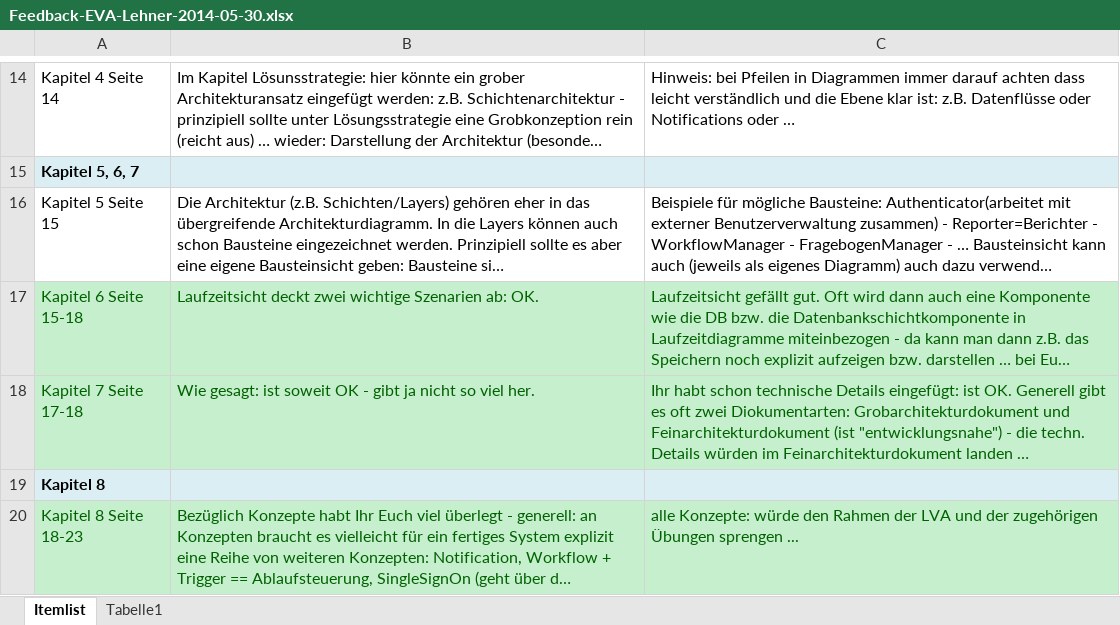
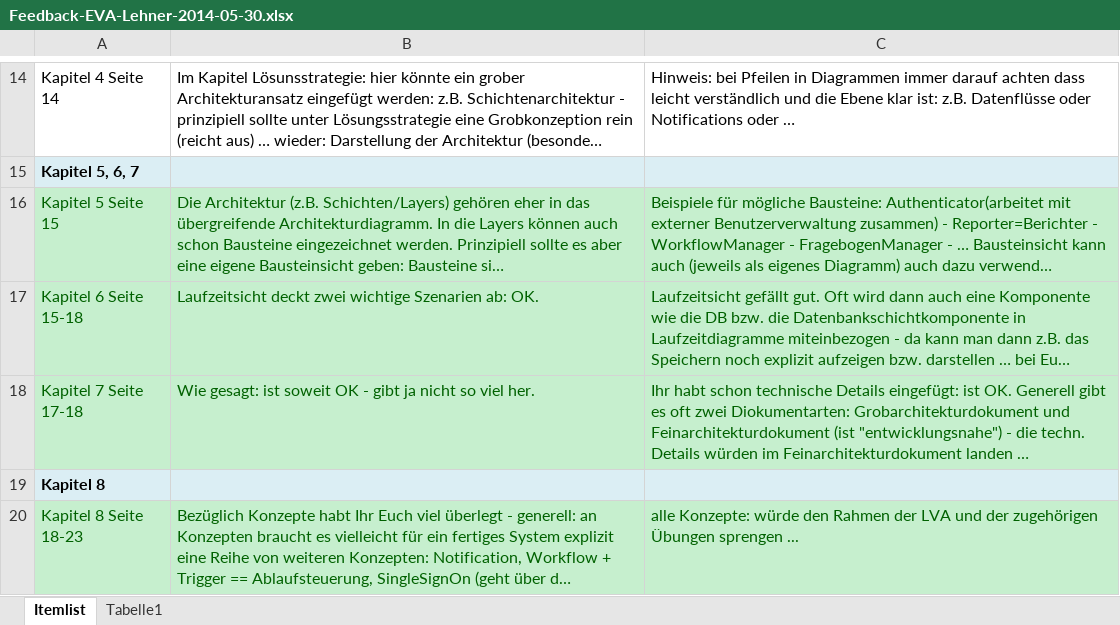
Before and after one commit to lightstalker89/MIT_SAD, an Excel workbook: 2nd_sem/sad/murrent_grill_pieber_lehner/final/Feedback-EVA-Lehner-2014-05-30.xlsx, sheet Itemlist, drawn as a sheet; only a part is shown, gaps mark what is left out; long unchanged cells end in …; values as stored, in another font and other column widths than the file's, no borders; the diff names each change by its address in the sheet, - before the commit and + after, or states it on an @@ line.

Commit message:
+) Updated feedback

```diff
--- a/2nd_sem/sad/murrent_grill_pieber_lehner/final/Feedback-EVA-Lehner-2014-05-30.xlsx (sheet Itemlist)
+++ b/2nd_sem/sad/murrent_grill_pieber_lehner/final/Feedback-EVA-Lehner-2014-05-30.xlsx (sheet Itemlist)
@@ A16:C16 fill: none → #C6EFCE, text colour: black → #006100 @@
```
Also changed, not shown: 2 other files.
